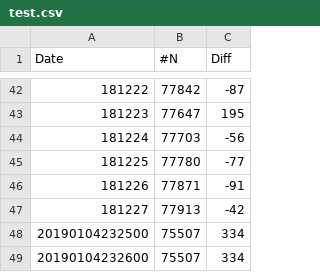
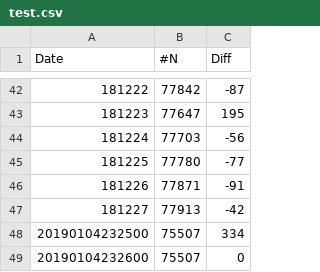
Before and after one commit to ngk45/ngk45.github.io, a CSV file: test.csv, drawn as a sheet; only a part is shown, gaps mark what is left out; the diff names each change by its address in the sheet, - before the commit and + after, or states it on an @@ line.

Commit message:
modi_diff

```diff
--- a/test.csv
+++ b/test.csv
-C49 (Diff): 334
+C49 (Diff): 0
```
